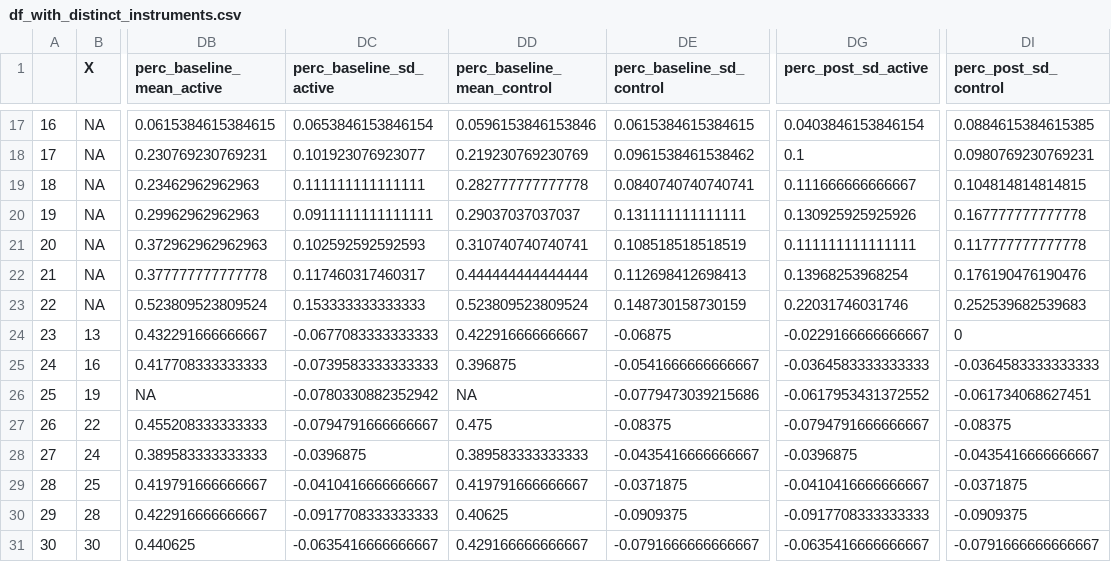
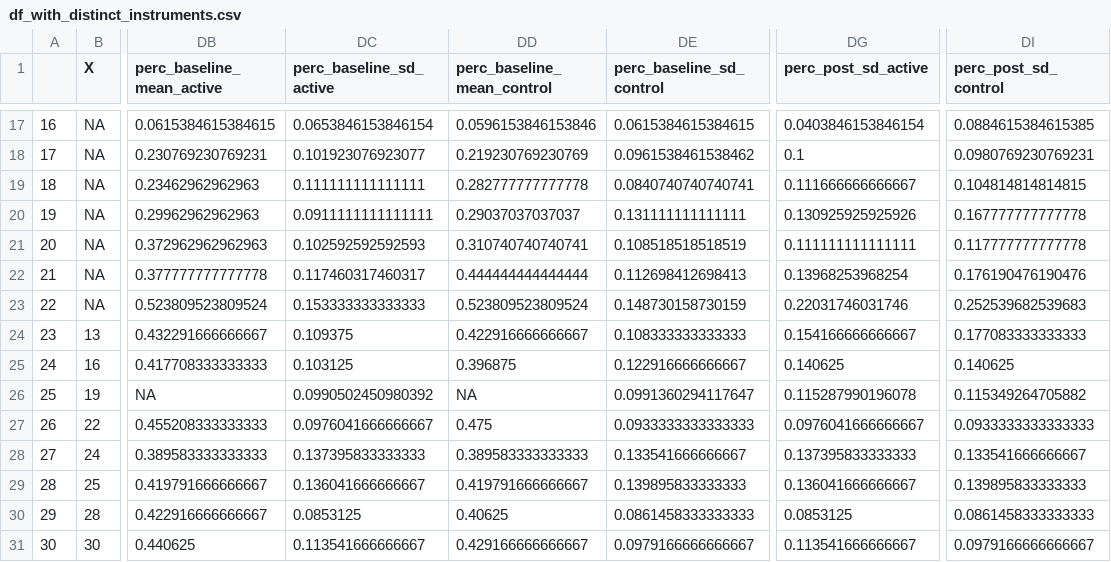
Before and after one commit to transatlantic-comppsych/apples_oranges, a CSV file: df_with_distinct_instruments.csv, drawn as a sheet; only a part is shown, gaps mark what is left out; the diff covers the shown part only; the diff names each change by its address in the sheet, - before the commit and + after, or states it on an @@ line.

Commit message:
Trying to debug error with the percent_women variable, will revisit on Monday

```diff
--- a/df_with_distinct_instruments.csv
+++ b/df_with_distinct_instruments.csv
-DC24 (perc_baseline_sd_active): -0.0677083333333333
+DC24 (perc_baseline_sd_active): 0.109375
-DE24 (perc_baseline_sd_control): -0.06875
+DE24 (perc_baseline_sd_control): 0.108333333333333
-DG24 (perc_post_sd_active): -0.0229166666666667
+DG24 (perc_post_sd_active): 0.154166666666667
-DI24 (perc_post_sd_control): 0
+DI24 (perc_post_sd_control): 0.177083333333333
-DC25 (perc_baseline_sd_active): -0.0739583333333333
+DC25 (perc_baseline_sd_active): 0.103125
-DE25 (perc_baseline_sd_control): -0.0541666666666667
+DE25 (perc_baseline_sd_control): 0.122916666666667
-DG25 (perc_post_sd_active): -0.0364583333333333
+DG25 (perc_post_sd_active): 0.140625
-DI25 (perc_post_sd_control): -0.0364583333333333
+DI25 (perc_post_sd_control): 0.140625
-DC26 (perc_baseline_sd_active): -0.0780330882352942
+DC26 (perc_baseline_sd_active): 0.0990502450980392
-DE26 (perc_baseline_sd_control): -0.0779473039215686
+DE26 (perc_baseline_sd_control): 0.0991360294117647
-DG26 (perc_post_sd_active): -0.0617953431372552
+DG26 (perc_post_sd_active): 0.115287990196078
-DI26 (perc_post_sd_control): -0.061734068627451
+DI26 (perc_post_sd_control): 0.115349264705882
-DC27 (perc_baseline_sd_active): -0.0794791666666667
+DC27 (perc_baseline_sd_active): 0.0976041666666667
-DE27 (perc_baseline_sd_control): -0.08375
+DE27 (perc_baseline_sd_control): 0.0933333333333333
-DG27 (perc_post_sd_active): -0.0794791666666667
+DG27 (perc_post_sd_active): 0.0976041666666667
-DI27 (perc_post_sd_control): -0.08375
+DI27 (perc_post_sd_control): 0.0933333333333333
-DC28 (perc_baseline_sd_active): -0.0396875
+DC28 (perc_baseline_sd_active): 0.137395833333333
-DE28 (perc_baseline_sd_control): -0.0435416666666667
+DE28 (perc_baseline_sd_control): 0.133541666666667
-DG28 (perc_post_sd_active): -0.0396875
+DG28 (perc_post_sd_active): 0.137395833333333
-DI28 (perc_post_sd_control): -0.0435416666666667
+DI28 (perc_post_sd_control): 0.133541666666667
-DC29 (perc_baseline_sd_active): -0.0410416666666667
+DC29 (perc_baseline_sd_active): 0.136041666666667
-DE29 (perc_baseline_sd_control): -0.0371875
+DE29 (perc_baseline_sd_control): 0.139895833333333
-DG29 (perc_post_sd_active): -0.0410416666666667
+DG29 (perc_post_sd_active): 0.136041666666667
-DI29 (perc_post_sd_control): -0.0371875
+DI29 (perc_post_sd_control): 0.139895833333333
-DC30 (perc_baseline_sd_active): -0.0917708333333333
+DC30 (perc_baseline_sd_active): 0.0853125
-DE30 (perc_baseline_sd_control): -0.0909375
+DE30 (perc_baseline_sd_control): 0.0861458333333333
-DG30 (perc_post_sd_active): -0.0917708333333333
+DG30 (perc_post_sd_active): 0.0853125
-DI30 (perc_post_sd_control): -0.0909375
+DI30 (perc_post_sd_control): 0.0861458333333333
-DC31 (perc_baseline_sd_active): -0.0635416666666667
+DC31 (perc_baseline_sd_active): 0.113541666666667
-DE31 (perc_baseline_sd_control): -0.0791666666666667
+DE31 (perc_baseline_sd_control): 0.0979166666666667
-DG31 (perc_post_sd_active): -0.0635416666666667
+DG31 (perc_post_sd_active): 0.113541666666667
-DI31 (perc_post_sd_control): -0.0791666666666667
+DI31 (perc_post_sd_control): 0.0979166666666667
```
Also changed, not shown: 102 edited cells elsewhere in this file, 8 other files.
